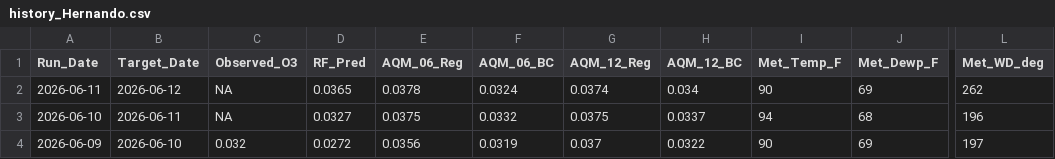
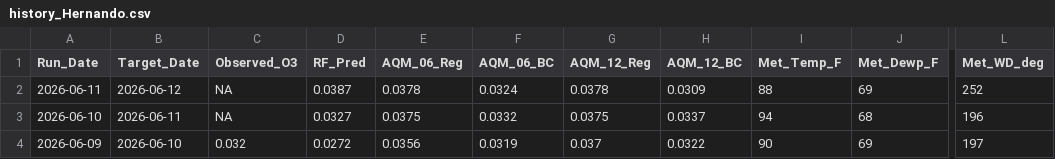
Before and after one commit to Cuevman81/ms-ozone-forecast, a CSV file: r-pipeline/history_Hernando.csv, drawn as a sheet; only a part is shown, gaps mark what is left out; the diff names each change by its address in the sheet, - before the commit and + after, or states it on an @@ line.

```diff
--- a/r-pipeline/history_Hernando.csv
+++ b/r-pipeline/history_Hernando.csv
-D2 (RF_Pred): 0.0365
+D2 (RF_Pred): 0.0387
-G2 (AQM_12_Reg): 0.0374
+G2 (AQM_12_Reg): 0.0378
-H2 (AQM_12_BC): 0.034
+H2 (AQM_12_BC): 0.0309
-I2 (Met_Temp_F): 90
+I2 (Met_Temp_F): 88
-L2 (Met_WD_deg): 262
+L2 (Met_WD_deg): 252
```
Also changed, not shown: r-pipeline/history_Gulfport.csv, r-pipeline/history_Hinds_CC.csv, 10 other files.
